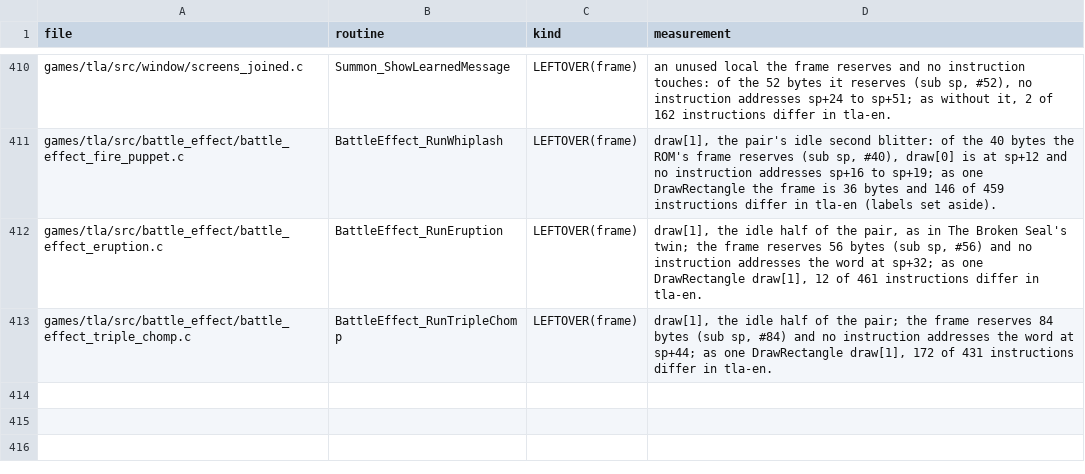
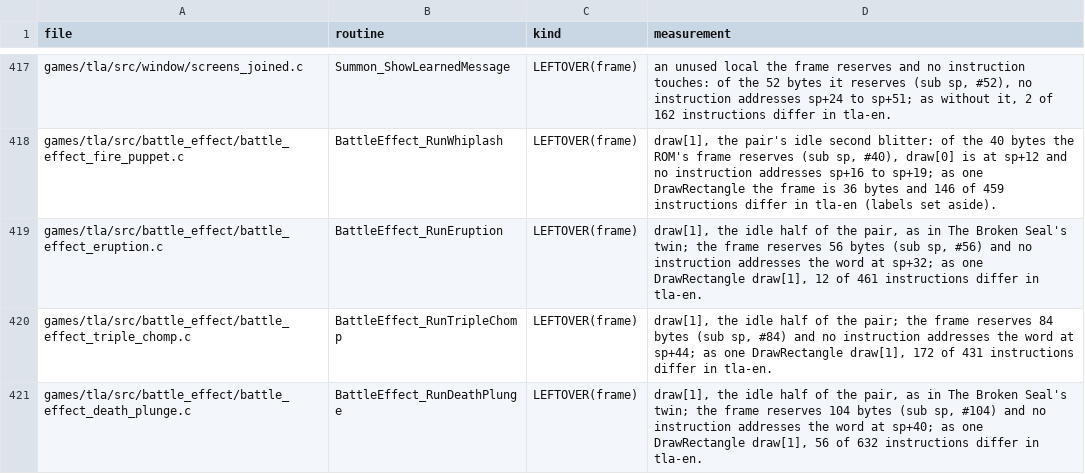
Before and after one commit to PascalPixel/alchemy-devtools, a TSV file: evidence/tla-fakematch.tsv, drawn as a sheet; only a part is shown, gaps mark what is left out; the diff covers the shown part only; the diff names each change by its address in the sheet, - before the commit and + after, or states it on an @@ line.

```diff
--- a/evidence/tla-fakematch.tsv
+++ b/evidence/tla-fakematch.tsv
+row 421: games/tla/src/battle_effect/battle_effect_death_plunge.c | BattleEffect_RunDeathPlunge | LEFTOVER(frame) | draw[1], the idle half of the pair, as in The Broken Seal's twin; the frame reserves 104 bytes (sub sp, #104) and no instruction addresses the word at sp+40; as one DrawRectangle draw[1], 56 of 632 instructions differ in tla-en.
```
Also changed, not shown: 9 added rows and 2 removed rows elsewhere in this file, 2 other files.
